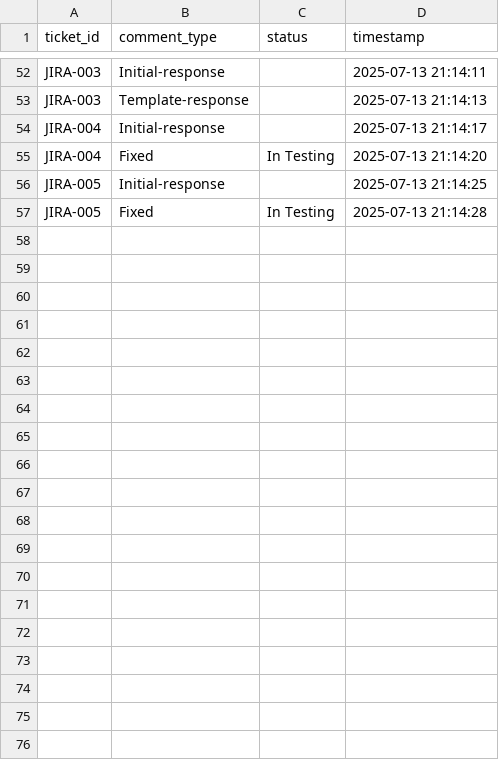
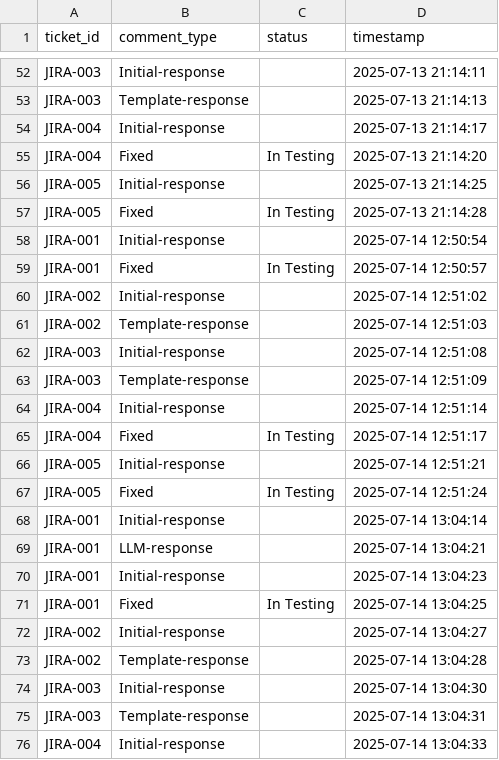
Before and after one commit to Mahima123-Patel/appsec-bot-assistant, a CSV file: logs/log.csv, drawn as a sheet; only a part is shown, gaps mark what is left out; the diff covers the shown part only.

```diff
--- a/logs/log.csv
+++ b/logs/log.csv
@@ -57 +57,20 @@ JIRA-005,Initial-response,,2025-07-13 21:14:25
 JIRA-005,Fixed,In Testing,2025-07-13 21:14:28
+JIRA-001,Initial-response,,2025-07-14 12:50:54
+JIRA-001,Fixed,In Testing,2025-07-14 12:50:57
+JIRA-002,Initial-response,,2025-07-14 12:51:02
+JIRA-002,Template-response,,2025-07-14 12:51:03
+JIRA-003,Initial-response,,2025-07-14 12:51:08
+JIRA-003,Template-response,,2025-07-14 12:51:09
+JIRA-004,Initial-response,,2025-07-14 12:51:14
+JIRA-004,Fixed,In Testing,2025-07-14 12:51:17
+JIRA-005,Initial-response,,2025-07-14 12:51:21
+JIRA-005,Fixed,In Testing,2025-07-14 12:51:24
+JIRA-001,Initial-response,,2025-07-14 13:04:14
+JIRA-001,LLM-response,,2025-07-14 13:04:21
+JIRA-001,Initial-response,,2025-07-14 13:04:23
+JIRA-001,Fixed,In Testing,2025-07-14 13:04:25
+JIRA-002,Initial-response,,2025-07-14 13:04:27
+JIRA-002,Template-response,,2025-07-14 13:04:28
+JIRA-003,Initial-response,,2025-07-14 13:04:30
+JIRA-003,Template-response,,2025-07-14 13:04:31
+JIRA-004,Initial-response,,2025-07-14 13:04:33
```
Also changed, not shown: 33 added rows elsewhere in this file, 3 other files.
